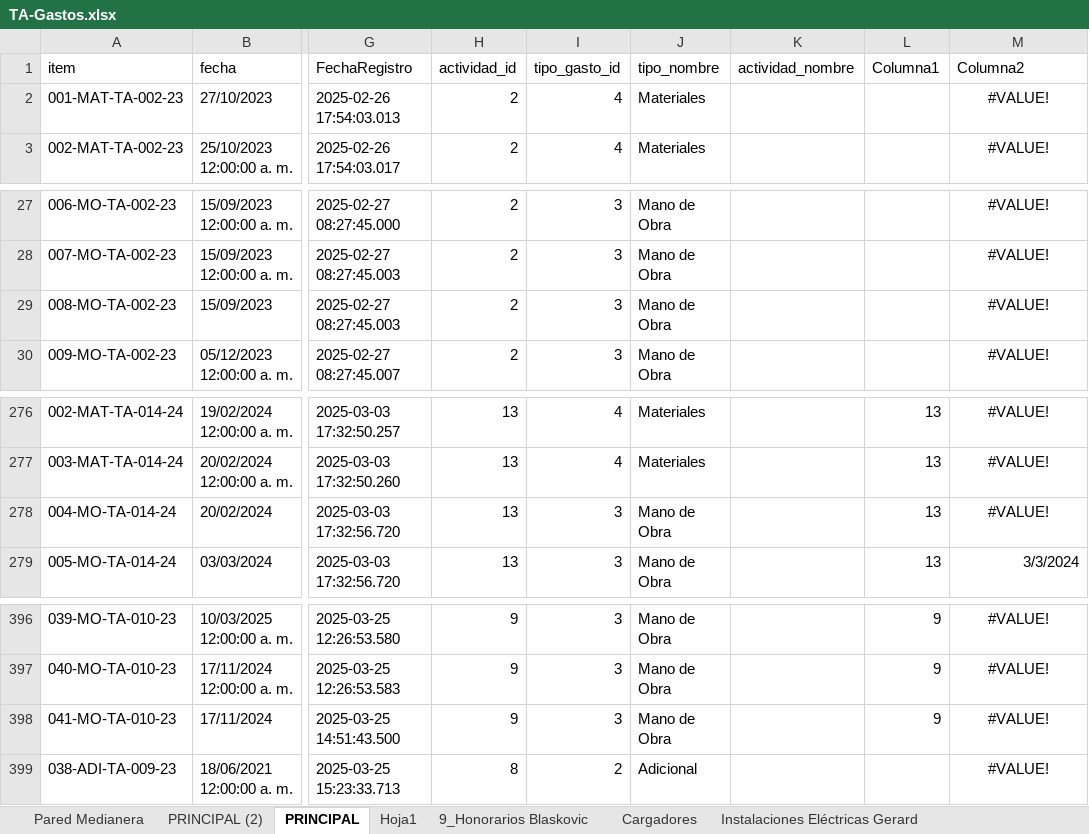
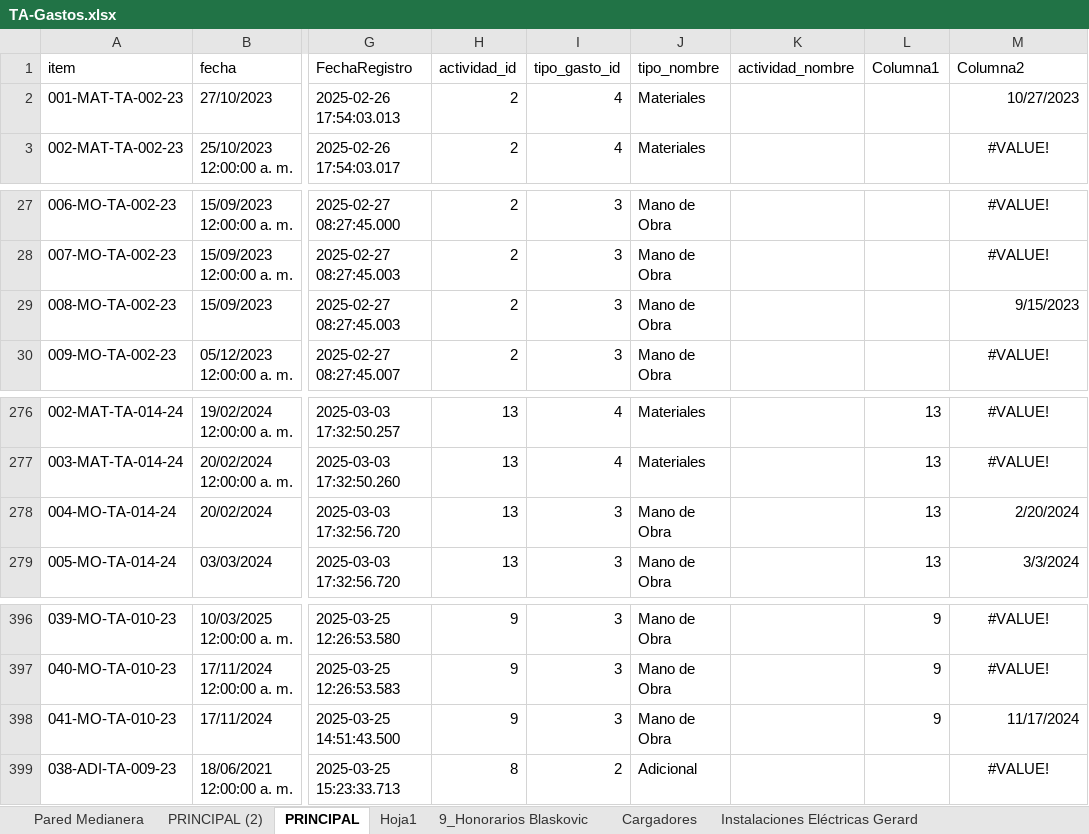
Before and after one commit to santa-clara-sac/SDI, an Excel workbook: TA-Gastos.xlsx, sheet PRINCIPAL, drawn as a sheet; only a part is shown, gaps mark what is left out; values as stored, in another font and other column widths than the file's, no borders; table styles not drawn; the diff covers the shown part only; the diff names each change by its address in the sheet, - before the commit and + after, or states it on an @@ line.

```diff
--- a/TA-Gastos.xlsx (sheet PRINCIPAL)
+++ b/TA-Gastos.xlsx (sheet PRINCIPAL)
-M2 (Columna2): #VALUE!
+M2 (Columna2): 10/27/2023
-M2 alignment: center
+M2 alignment: right
-M29 (Columna2): #VALUE!
+M29 (Columna2): 9/15/2023
-M29 alignment: center
+M29 alignment: right
-M278 (Columna2): #VALUE!
+M278 (Columna2): 2/20/2024
-M278 alignment: center
+M278 alignment: right
-M398 (Columna2): #VALUE!
+M398 (Columna2): 11/17/2024
-M398 alignment: center
+M398 alignment: right
```
Also changed, not shown: 44 edited cells and cell formats elsewhere in this sheet, sheet PRINCIPAL (2), sheet Hoja1, 8 other files.
